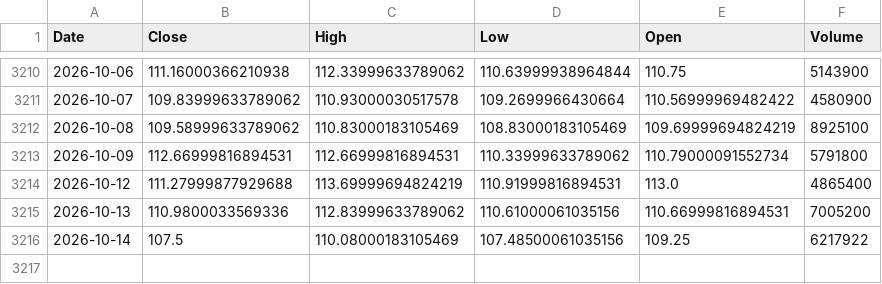
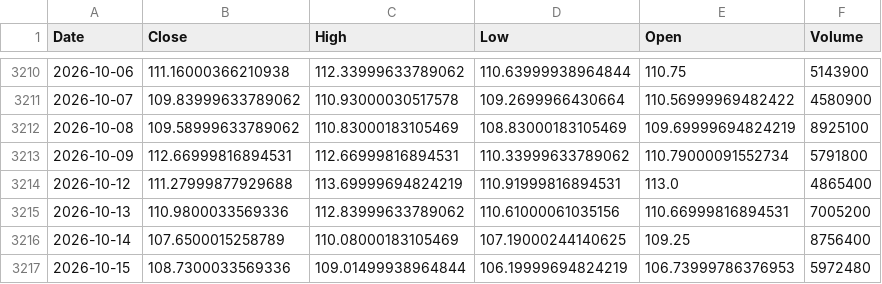
Before and after one commit to kittycapital/btc-asset-correlation, a CSV file: data/IGV.csv, drawn as a sheet; only a part is shown, gaps mark what is left out.

```diff
--- a/data/IGV.csv
+++ b/data/IGV.csv
@@ -3215,2 +3215,3 @@ Date,Close,High,Low,Open,Volume
 2026-10-13,110.9800033569336,112.83999633789062,110.61000061035156,110.66999816894531,7005200
-2026-10-14,107.5,110.08000183105469,107.48500061035156,109.25,6217922
+2026-10-14,107.6500015258789,110.08000183105469,107.19000244140625,109.25,8756400
+2026-10-15,108.7300033569336,109.01499938964844,106.19999694824219,106.73999786376953,5972480
```
Also changed, not shown: data/BTC.csv, data/DXY.csv, 4 other files.
